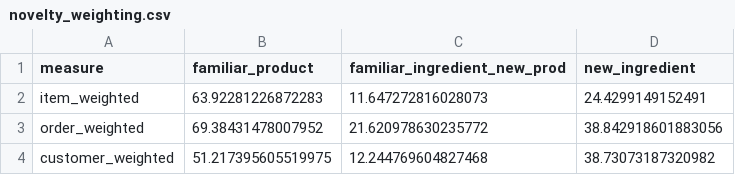
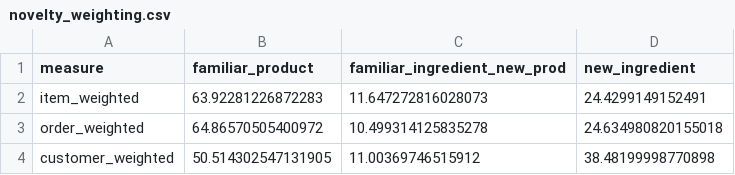
Before and after one commit to chrissmithphd/food-sequences, a CSV file: analysis/novelty/novelty_weighting.csv, drawn as a sheet.

```diff
--- a/analysis/novelty/novelty_weighting.csv
+++ b/analysis/novelty/novelty_weighting.csv
@@ -2,3 +2,3 @@ measure,familiar_product,familiar_ingredient_new_prod,new_ingredient
 item_weighted,63.92281226872283,11.647272816028073,24.4299149152491
-order_weighted,69.38431478007952,21.620978630235772,38.842918601883056
-customer_weighted,51.217395605519975,12.244769604827468,38.73073187320982
+order_weighted,64.86570505400972,10.499314125835278,24.634980820155018
+customer_weighted,50.514302547131905,11.00369746515912,38.48199998770898
```
Also changed, not shown: 1 other file.
